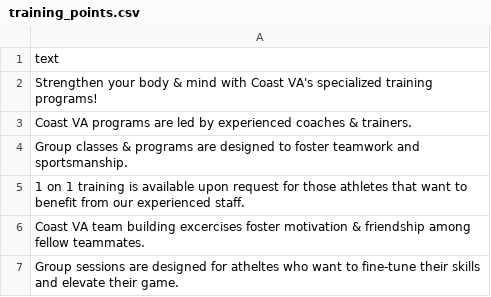
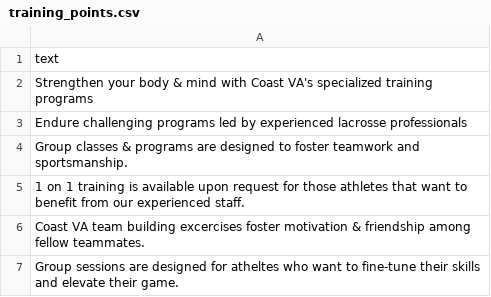
Before and after one commit to coastva/coast-va, a CSV file: assets/data/training_points.csv, drawn as a sheet.

```diff
--- a/assets/data/training_points.csv
+++ b/assets/data/training_points.csv
@@ -1,4 +1,4 @@
 text
-Strengthen your body & mind with Coast VA's specialized training programs!
-Coast VA programs are led by experienced coaches & trainers.
+Strengthen your body & mind with Coast VA's specialized training programs
+Endure challenging programs led by experienced lacrosse professionals
 Group classes & programs are designed to foster teamwork and sportsmanship.
```
Also changed, not shown: data.csv, 6 other files.
